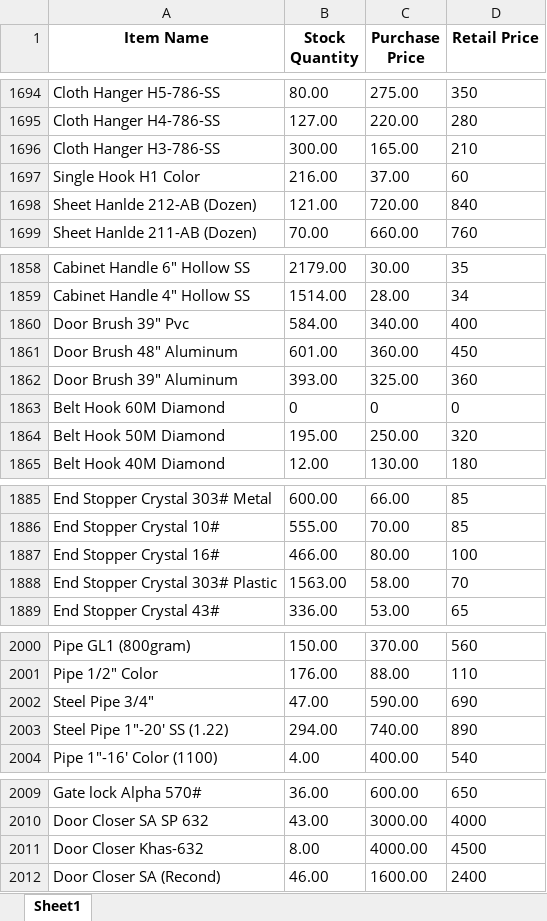
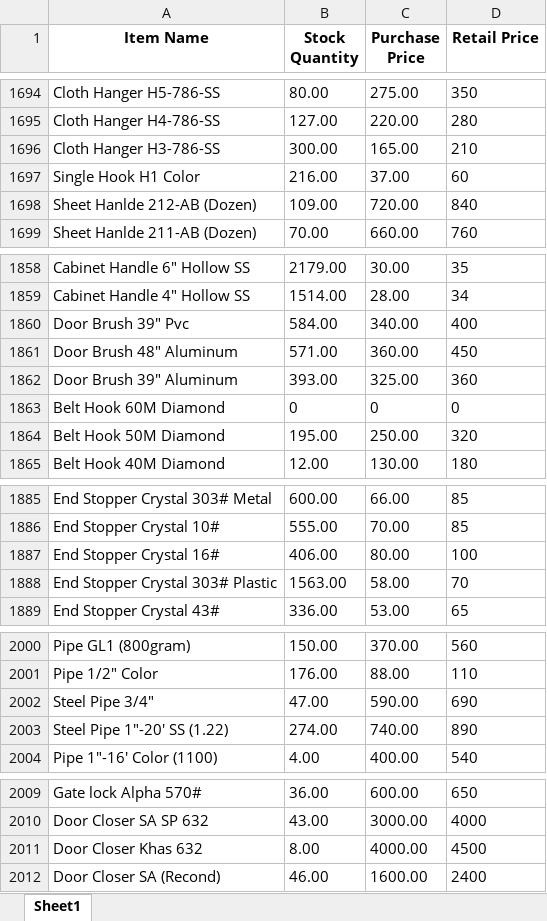
Before and after one commit to maliksam-web/hardware-price-sync, an Excel workbook: salesman_prices.xlsx, sheet Sheet1, drawn as a sheet; only a part is shown, gaps mark what is left out; values as stored, in another font and other column widths than the file's, no borders; the diff covers the shown part only; the diff names each change by its address in the sheet, - before the commit and + after, or states it on an @@ line.

```diff
--- a/salesman_prices.xlsx (sheet Sheet1)
+++ b/salesman_prices.xlsx (sheet Sheet1)
-B1698 (Stock Quantity): 121.00
+B1698 (Stock Quantity): 109.00
-B1861 (Stock Quantity): 601.00
+B1861 (Stock Quantity): 571.00
-B1887 (Stock Quantity): 466.00
+B1887 (Stock Quantity): 406.00
-B2003 (Stock Quantity): 294.00
+B2003 (Stock Quantity): 274.00
-A2011 (Item Name): Door Closer Khas-632
+A2011 (Item Name): Door Closer Khas 632
```
Also changed, not shown: 11 edited cells elsewhere in this sheet.
